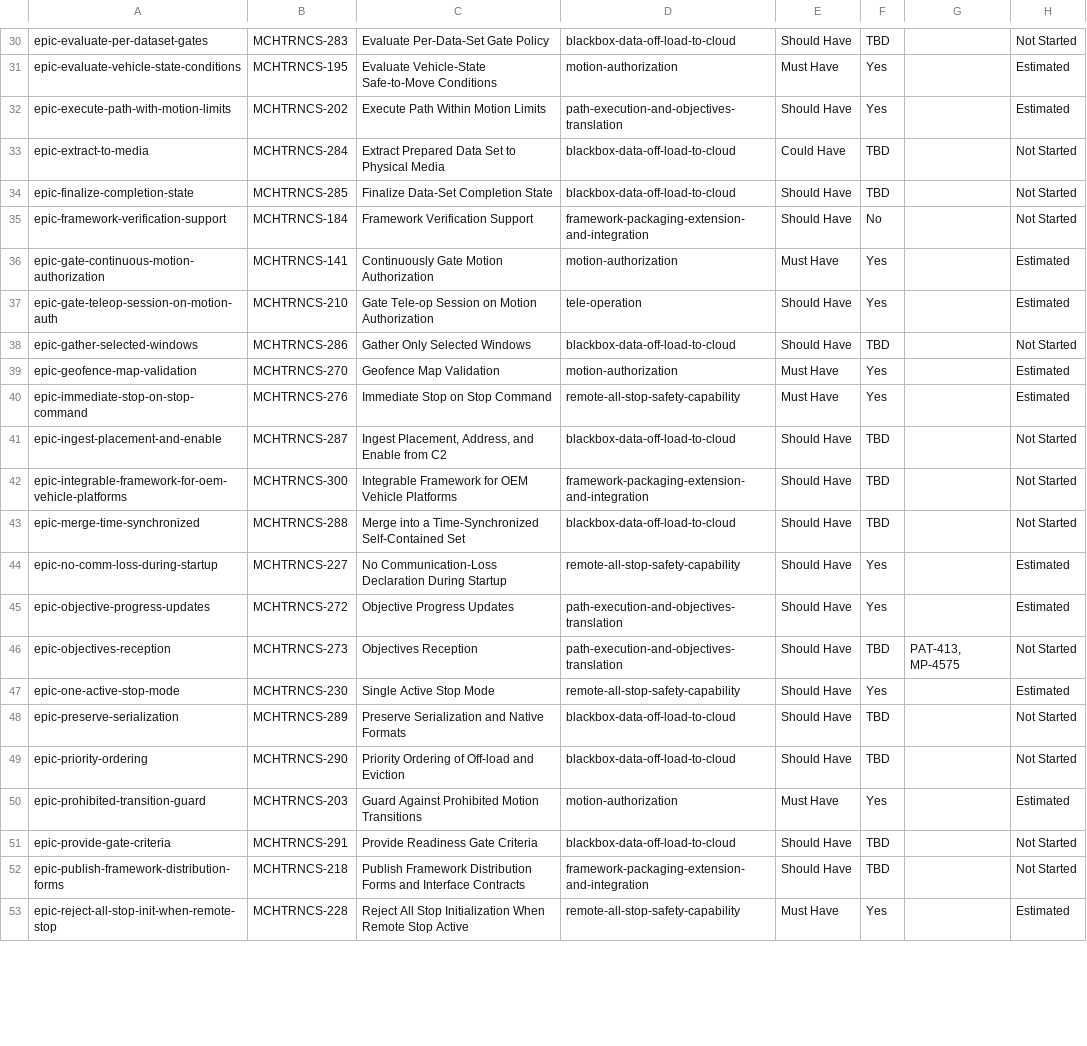
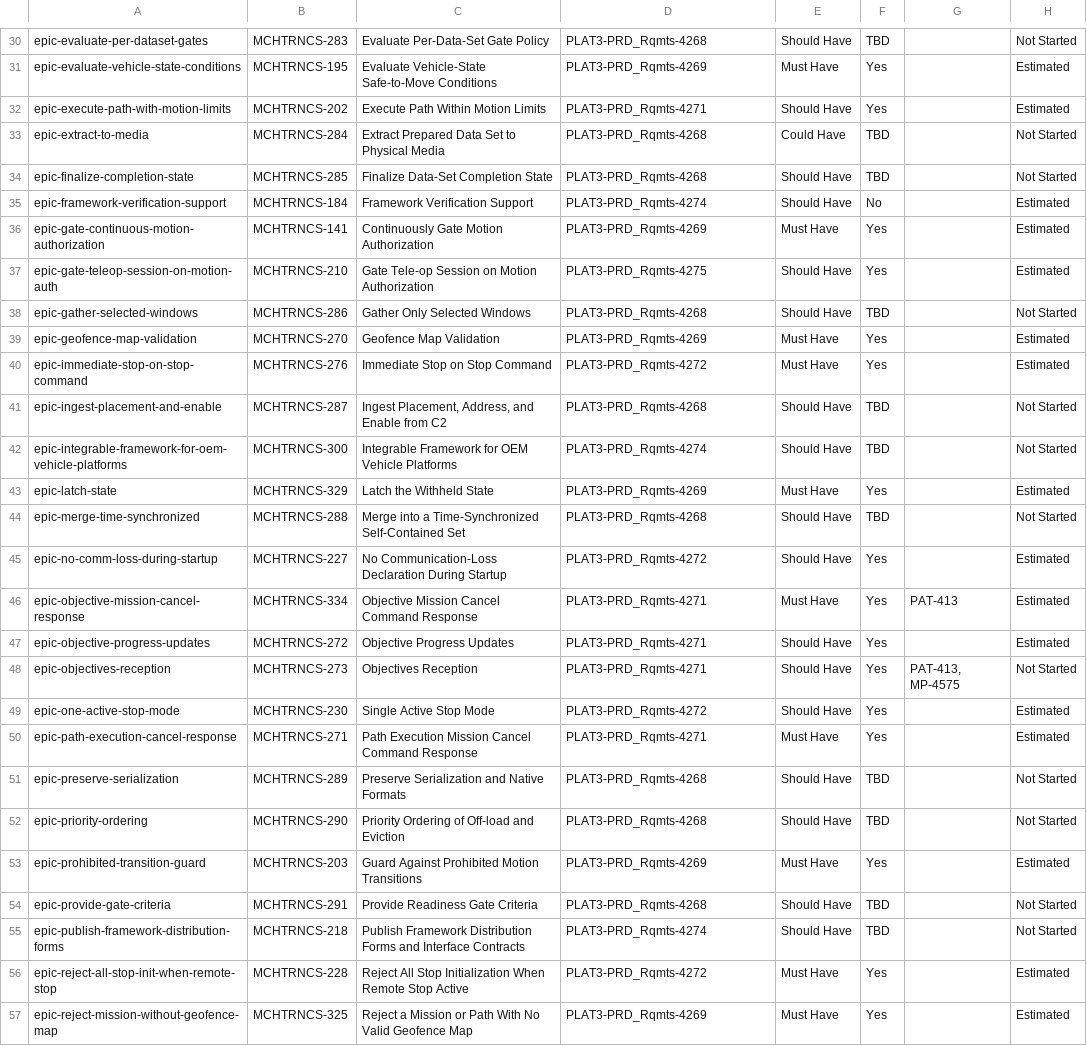
Before and after one commit to pjm-autonomous/prak-sysreq-mgmt, a CSV file: data/embedded/tracker-snapshot.csv, drawn as a sheet; only a part is shown, gaps mark what is left out; addresses are those after the commit; the diff covers the shown part only; the diff names each change by its address in the sheet, - before the commit and + after, or states it on an @@ line.

```diff
--- a/data/embedded/tracker-snapshot.csv
+++ b/data/embedded/tracker-snapshot.csv
-D30: blackbox-data-off-load-to-cloud
+D30: PLAT3-PRD_Rqmts-4268
-D31: motion-authorization
+D31: PLAT3-PRD_Rqmts-4269
-D32: path-execution-and-objectives-translation
+D32: PLAT3-PRD_Rqmts-4271
-D33:D34: blackbox-data-off-load-to-cloud
+D33:D34: PLAT3-PRD_Rqmts-4268
-D35: framework-packaging-extension-and-integration
+D35: PLAT3-PRD_Rqmts-4274
-H35: Not Started
+H35: Estimated
-D36: motion-authorization
+D36: PLAT3-PRD_Rqmts-4269
-D37: tele-operation
+D37: PLAT3-PRD_Rqmts-4275
-D38: blackbox-data-off-load-to-cloud
+D38: PLAT3-PRD_Rqmts-4268
-D39: motion-authorization
+D39: PLAT3-PRD_Rqmts-4269
-D40: remote-all-stop-safety-capability
+D40: PLAT3-PRD_Rqmts-4272
-D41: blackbox-data-off-load-to-cloud
+D41: PLAT3-PRD_Rqmts-4268
-D42: framework-packaging-extension-and-integration
+D42: PLAT3-PRD_Rqmts-4274
+row 43: epic-latch-state | MCHTRNCS-329 | Latch the Withheld State | PLAT3-PRD_Rqmts-4269 | Must Have | Yes |  | Estimated
-D44: blackbox-data-off-load-to-cloud
+D44: PLAT3-PRD_Rqmts-4268
-D45: remote-all-stop-safety-capability
+D45: PLAT3-PRD_Rqmts-4272
+row 46: epic-objective-mission-cancel-response | MCHTRNCS-334 | Objective Mission Cancel Command Response | PLAT3-PRD_Rqmts-4271 | Must Have | Yes | PAT-413 | Estimated
-D47:D48: path-execution-and-objectives-translation
+D47:D48: PLAT3-PRD_Rqmts-4271
-F48: TBD
+F48: Yes
-D49: remote-all-stop-safety-capability
+D49: PLAT3-PRD_Rqmts-4272
+row 50: epic-path-execution-cancel-response | MCHTRNCS-271 | Path Execution Mission Cancel Command Response | PLAT3-PRD_Rqmts-4271 | Must Have | Yes |  | Estimated
-D51:D52: blackbox-data-off-load-to-cloud
+D51:D52: PLAT3-PRD_Rqmts-4268
-D53: motion-authorization
+D53: PLAT3-PRD_Rqmts-4269
-D54: blackbox-data-off-load-to-cloud
+D54: PLAT3-PRD_Rqmts-4268
-D55: framework-packaging-extension-and-integration
+D55: PLAT3-PRD_Rqmts-4274
-D56: remote-all-stop-safety-capability
+D56: PLAT3-PRD_Rqmts-4272
+row 57: epic-reject-mission-without-geofence-map | MCHTRNCS-325 | Reject a Mission or Path With No Valid Geofence Map | PLAT3-PRD_Rqmts-4269 | Must Have | Yes |  | Estimated
```
Also changed, not shown: 5 added rows, 2 removed rows and 68 edited cells elsewhere in this file, 3 other files.
